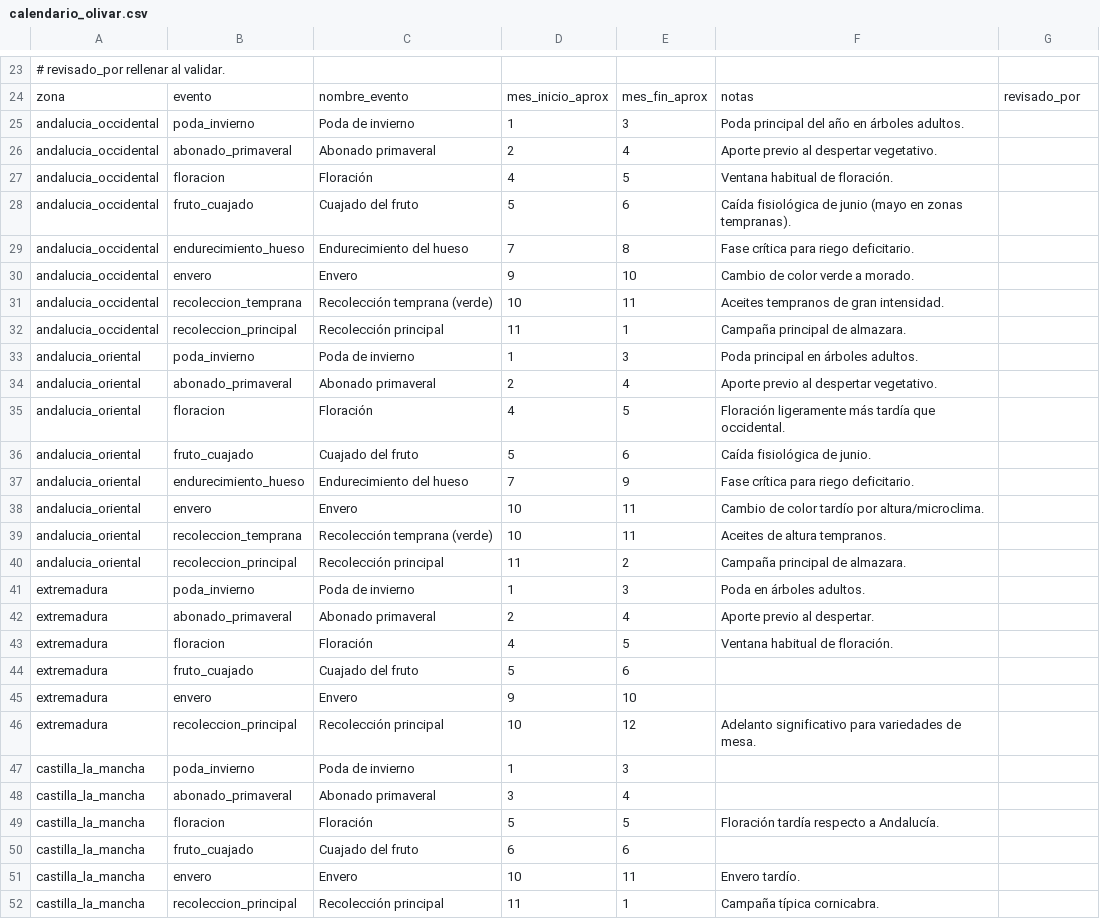
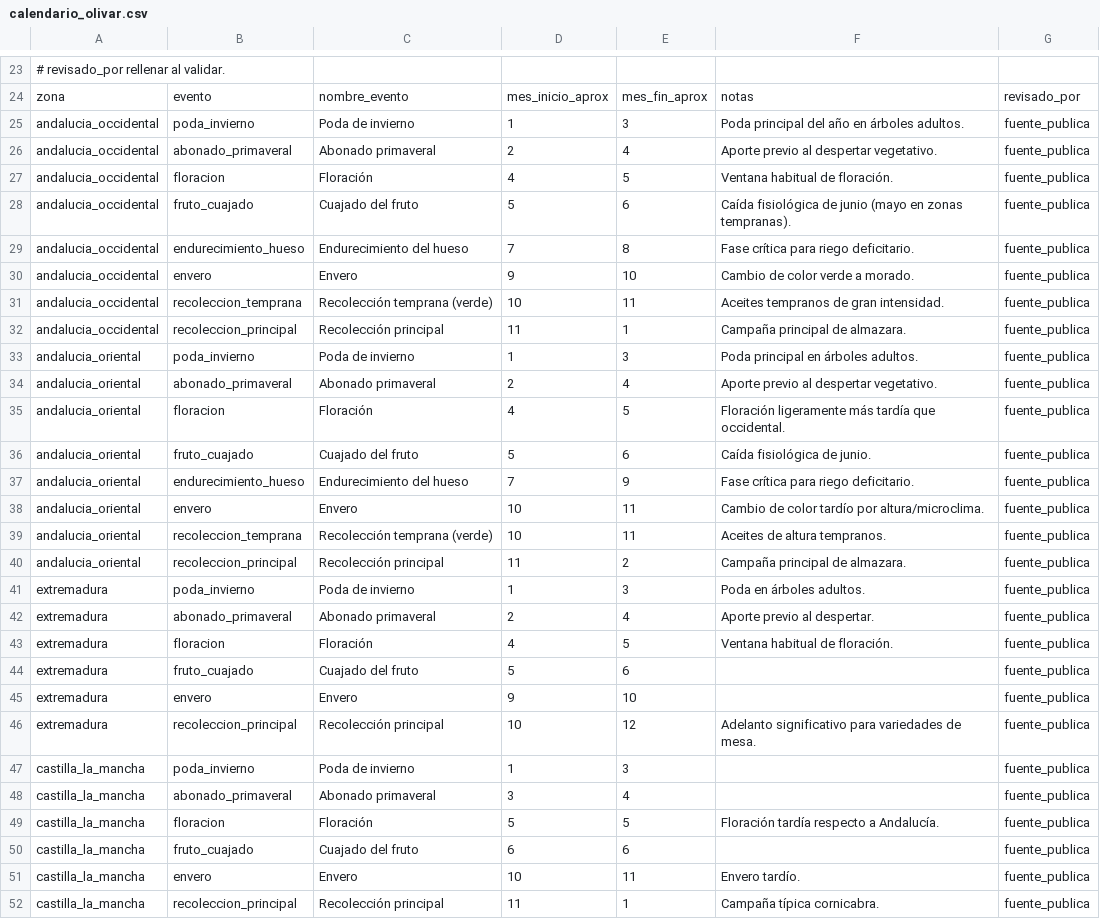
Before and after one commit to josuiru/nuevo-ser, a CSV file: content/aceitera/calendario_olivar.csv, drawn as a sheet; only a part is shown, gaps mark what is left out; the diff covers the shown part only.

```diff
--- a/content/aceitera/calendario_olivar.csv
+++ b/content/aceitera/calendario_olivar.csv
@@ -24,29 +24,29 @@
 zona,evento,nombre_evento,mes_inicio_aprox,mes_fin_aprox,notas,revisado_por
-andalucia_occidental,poda_invierno,Poda de invierno,1,3,Poda principal del año en árboles adultos.,
-andalucia_occidental,abonado_primaveral,Abonado primaveral,2,4,Aporte previo al despertar vegetativo.,
-andalucia_occidental,floracion,Floración,4,5,Ventana habitual de floración.,
-andalucia_occidental,fruto_cuajado,Cuajado del fruto,5,6,Caída fisiológica de junio (mayo en zonas tempranas).,
-andalucia_occidental,endurecimiento_hueso,Endurecimiento del hueso,7,8,Fase crítica para riego deficitario.,
-andalucia_occidental,envero,Envero,9,10,Cambio de color verde a morado.,
-andalucia_occidental,recoleccion_temprana,Recolección temprana (verde),10,11,Aceites tempranos de gran intensidad.,
-andalucia_occidental,recoleccion_principal,Recolección principal,11,1,Campaña principal de almazara.,
-andalucia_oriental,poda_invierno,Poda de invierno,1,3,Poda principal en árboles adultos.,
-andalucia_oriental,abonado_primaveral,Abonado primaveral,2,4,Aporte previo al despertar vegetativo.,
-andalucia_oriental,floracion,Floración,4,5,Floración ligeramente más tardía que occidental.,
-andalucia_oriental,fruto_cuajado,Cuajado del fruto,5,6,Caída fisiológica de junio.,
-andalucia_oriental,endurecimiento_hueso,Endurecimiento del hueso,7,9,Fase crítica para riego deficitario.,
-andalucia_oriental,envero,Envero,10,11,Cambio de color tardío por altura/microclima.,
-andalucia_oriental,recoleccion_temprana,Recolección temprana (verde),10,11,Aceites de altura tempranos.,
-andalucia_oriental,recoleccion_principal,Recolección principal,11,2,Campaña principal de almazara.,
-extremadura,poda_invierno,Poda de invierno,1,3,Poda en árboles adultos.,
-extremadura,abonado_primaveral,Abonado primaveral,2,4,Aporte previo al despertar.,
-extremadura,floracion,Floración,4,5,Ventana habitual de floración.,
-extremadura,fruto_cuajado,Cuajado del fruto,5,6,,
-extremadura,envero,Envero,9,10,,
-extremadura,recoleccion_principal,Recolección principal,10,12,Adelanto significativo para variedades de mesa.,
-castilla_la_mancha,poda_invierno,Poda de invierno,1,3,,
-castilla_la_mancha,abonado_primaveral,Abonado primaveral,3,4,,
-castilla_la_mancha,floracion,Floración,5,5,Floración tardía respecto a Andalucía.,
-castilla_la_mancha,fruto_cuajado,Cuajado del fruto,6,6,,
-castilla_la_mancha,envero,Envero,10,11,Envero tardío.,
-castilla_la_mancha,recoleccion_principal,Recolección principal,11,1,Campaña típica cornicabra.,
+andalucia_occidental,poda_invierno,Poda de invierno,1,3,Poda principal del año en árboles adultos.,fuente_publica
+andalucia_occidental,abonado_primaveral,Abonado primaveral,2,4,Aporte previo al despertar vegetativo.,fuente_publica
+andalucia_occidental,floracion,Floración,4,5,Ventana habitual de floración.,fuente_publica
+andalucia_occidental,fruto_cuajado,Cuajado del fruto,5,6,Caída fisiológica de junio (mayo en zonas tempranas).,fuente_publica
+andalucia_occidental,endurecimiento_hueso,Endurecimiento del hueso,7,8,Fase crítica para riego deficitario.,fuente_publica
+andalucia_occidental,envero,Envero,9,10,Cambio de color verde a morado.,fuente_publica
+andalucia_occidental,recoleccion_temprana,Recolección temprana (verde),10,11,Aceites tempranos de gran intensidad.,fuente_publica
+andalucia_occidental,recoleccion_principal,Recolección principal,11,1,Campaña principal de almazara.,fuente_publica
+andalucia_oriental,poda_invierno,Poda de invierno,1,3,Poda principal en árboles adultos.,fuente_publica
+andalucia_oriental,abonado_primaveral,Abonado primaveral,2,4,Aporte previo al despertar vegetativo.,fuente_publica
+andalucia_oriental,floracion,Floración,4,5,Floración ligeramente más tardía que occidental.,fuente_publica
+andalucia_oriental,fruto_cuajado,Cuajado del fruto,5,6,Caída fisiológica de junio.,fuente_publica
+andalucia_oriental,endurecimiento_hueso,Endurecimiento del hueso,7,9,Fase crítica para riego deficitario.,fuente_publica
+andalucia_oriental,envero,Envero,10,11,Cambio de color tardío por altura/microclima.,fuente_publica
+andalucia_oriental,recoleccion_temprana,Recolección temprana (verde),10,11,Aceites de altura tempranos.,fuente_publica
+andalucia_oriental,recoleccion_principal,Recolección principal,11,2,Campaña principal de almazara.,fuente_publica
+extremadura,poda_invierno,Poda de invierno,1,3,Poda en árboles adultos.,fuente_publica
+extremadura,abonado_primaveral,Abonado primaveral,2,4,Aporte previo al despertar.,fuente_publica
+extremadura,floracion,Floración,4,5,Ventana habitual de floración.,fuente_publica
+extremadura,fruto_cuajado,Cuajado del fruto,5,6,,fuente_publica
+extremadura,envero,Envero,9,10,,fuente_publica
+extremadura,recoleccion_principal,Recolección principal,10,12,Adelanto significativo para variedades de mesa.,fuente_publica
+castilla_la_mancha,poda_invierno,Poda de invierno,1,3,,fuente_publica
+castilla_la_mancha,abonado_primaveral,Abonado primaveral,3,4,,fuente_publica
+castilla_la_mancha,floracion,Floración,5,5,Floración tardía respecto a Andalucía.,fuente_publica
+castilla_la_mancha,fruto_cuajado,Cuajado del fruto,6,6,,fuente_publica
+castilla_la_mancha,envero,Envero,10,11,Envero tardío.,fuente_publica
+castilla_la_mancha,recoleccion_principal,Recolección principal,11,1,Campaña típica cornicabra.,fuente_publica
```
Also changed, not shown: 12 edited cells elsewhere in this file, content/aceitera/do_aceite.csv, content/aceitera/fitosanitarios_olivar.csv, 13 other files.
